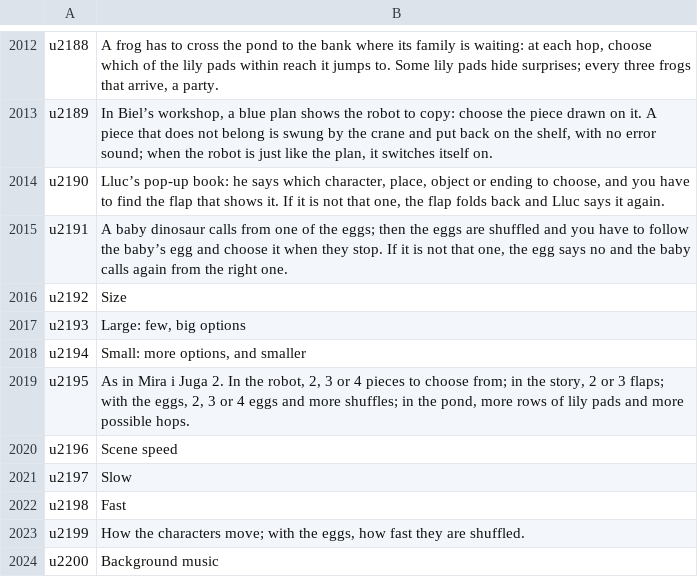
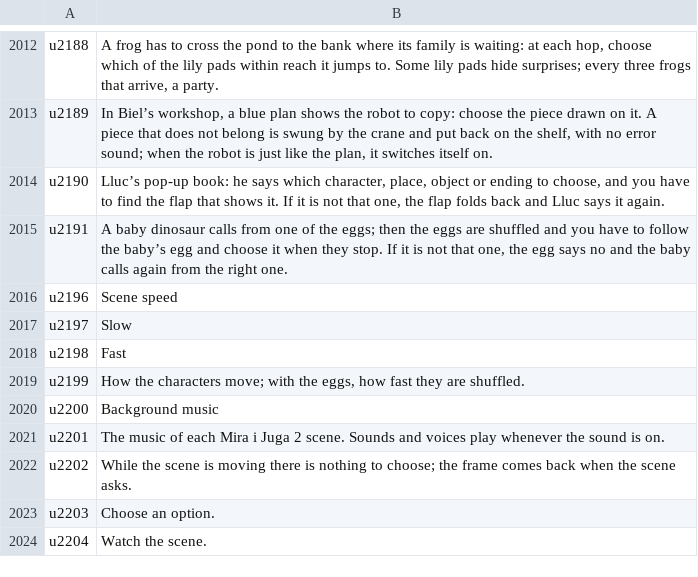
Before and after one commit to utacub/pimpam, a TSV file: i18n/ui-en.tsv, drawn as a sheet; only a part is shown, gaps mark what is left out; the shorter side is filled out with more unchanged rows.

```diff
--- a/i18n/ui-en.tsv
+++ b/i18n/ui-en.tsv
@@ -2015,6 +2015,2 @@ u2190	Lluc’s pop-up book: he says which character, place, object or ending to
 u2191	A baby dinosaur calls from one of the eggs; then the eggs are shuffled and you have to follow the baby’s egg and choose it when they stop. If it is not that one, the egg says no and the baby calls again from the right one.
-u2192	Size
-u2193	Large: few, big options
-u2194	Small: more options, and smaller
-u2195	As in Mira i Juga 2. In the robot, 2, 3 or 4 pieces to choose from; in the story, 2 or 3 flaps; with the eggs, 2, 3 or 4 eggs and more shuffles; in the pond, more rows of lily pads and more possible hops.
 u2196	Scene speed
```
Also changed, not shown: i18n/ui-ca.tsv, i18n/ui-es.tsv, 15 other files.
